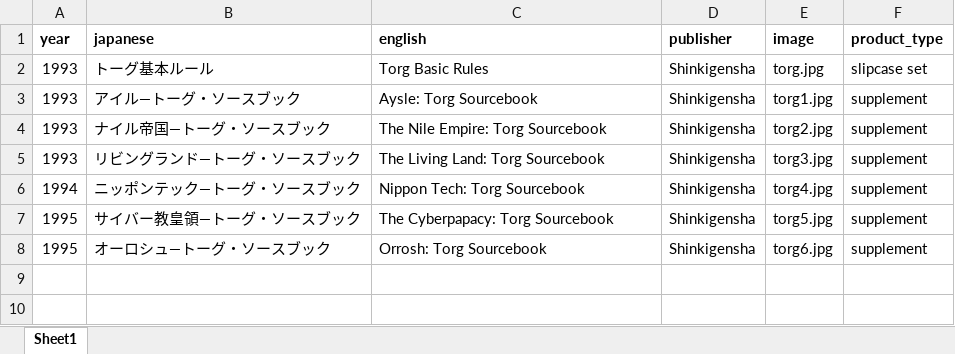
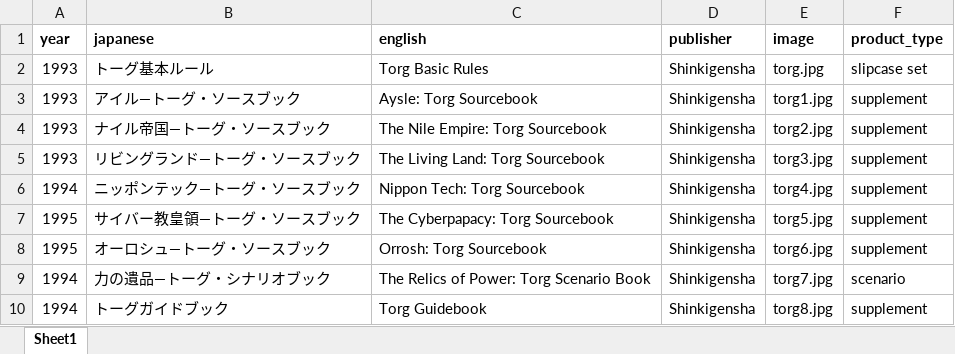
Before and after one commit to weatherspud/japanese-collectors-list, an Excel workbook: torg/checklist.xlsx, sheet Sheet1, drawn as a sheet; values as stored, in another font and other column widths than the file's, no borders; the diff names each change by its address in the sheet, - before the commit and + after, or states it on an @@ line.

Commit message:
more torg items

```diff
--- a/torg/checklist.xlsx (sheet Sheet1)
+++ b/torg/checklist.xlsx (sheet Sheet1)
+row 9: 1994 | 力の遺品―トーグ・シナリオブック | The Relics of Power: Torg Scenario Book | Shinkigensha | torg7.jpg | scenario
+row 10: 1994 | トーグガイドブック | Torg Guidebook | Shinkigensha | torg8.jpg | supplement
```
Also changed, not shown: 5 other files.
